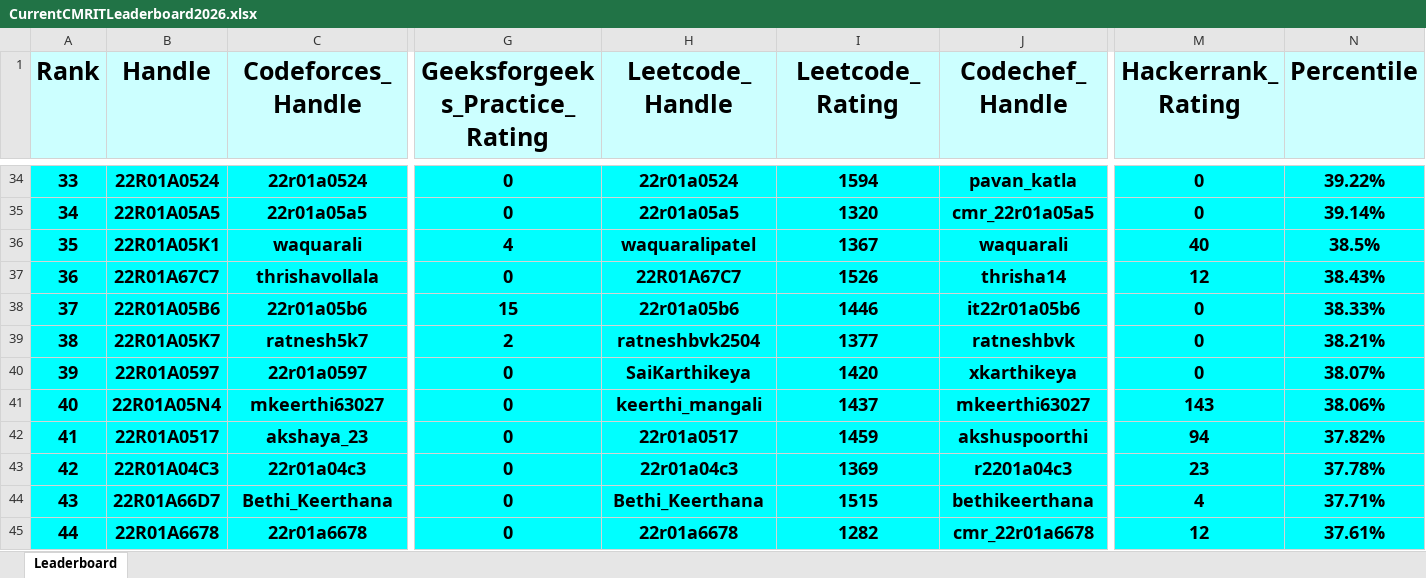
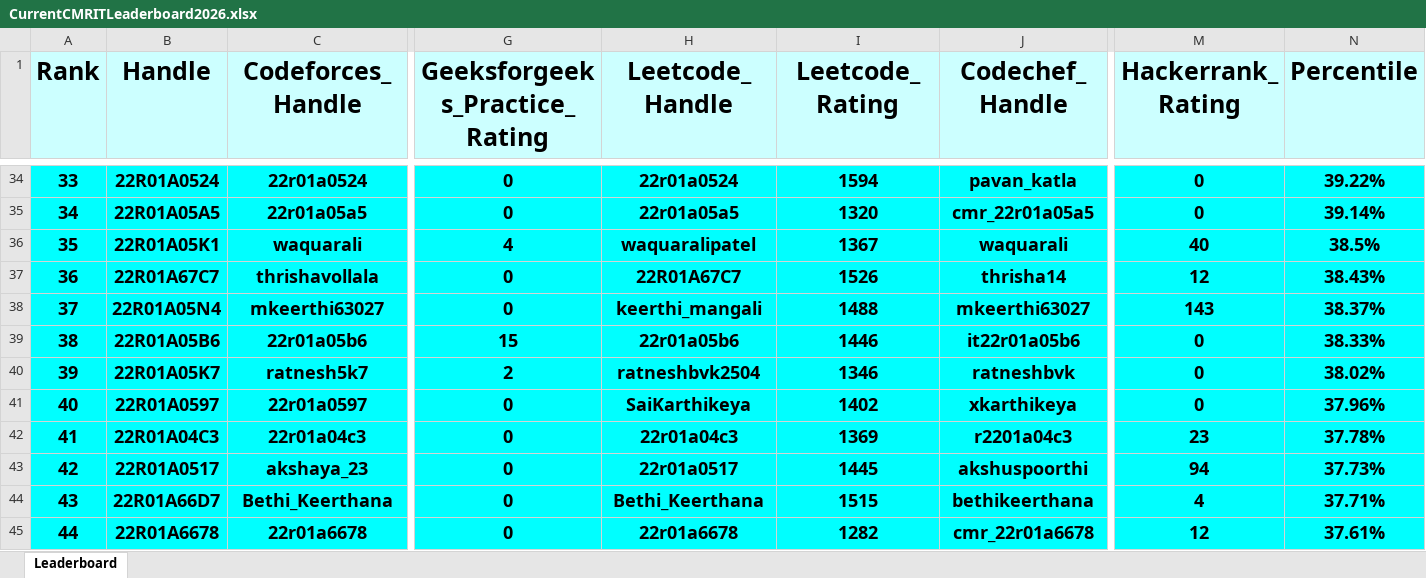
Before and after one commit to dog-broad/CMRIT2026Leaderboard, an Excel workbook: Leaderboards/CurrentCMRITLeaderboard2026.xlsx, sheet Leaderboard, drawn as a sheet; only a part is shown, gaps mark what is left out; values as stored, in another font and other column widths than the file's, no borders; removed rows and columns are numbered as before the commit, all else as after; rows hold the shown columns only; the diff covers the shown part only; the diff names each change by its address in the sheet, - before the commit and + after, or states it on an @@ line.

```diff
--- a/Leaderboards/CurrentCMRITLeaderboard2026.xlsx (sheet Leaderboard)
+++ b/Leaderboards/CurrentCMRITLeaderboard2026.xlsx (sheet Leaderboard)
@@ column A (Rank) renumbered between rows 27 and 427 @@
+row 38: 37 | 22R01A05N4 | mkeerthi63027 | 0 | keerthi_mangali | 1488 | mkeerthi63027 | 143 | 38.37%
-I40 (Leetcode_Rating): 1377
+I40 (Leetcode_Rating): 1346
-N40 (Percentile): 38.21%
+N40 (Percentile): 38.02%
-I41 (Leetcode_Rating): 1420
+I41 (Leetcode_Rating): 1402
-N41 (Percentile): 38.07%
+N41 (Percentile): 37.96%
-row 41: 40 | 22R01A05N4 | mkeerthi63027 | 0 | keerthi_mangali | 1437 | mkeerthi63027 | 143 | 38.06%
-row 42: 41 | 22R01A0517 | akshaya_23 | 0 | 22r01a0517 | 1459 | akshuspoorthi | 94 | 37.82%
+row 43: 42 | 22R01A0517 | akshaya_23 | 0 | 22r01a0517 | 1445 | akshuspoorthi | 94 | 37.73%
```
Also changed, not shown: 23 added rows, 23 removed rows and 34 edited cells elsewhere in this sheet.
